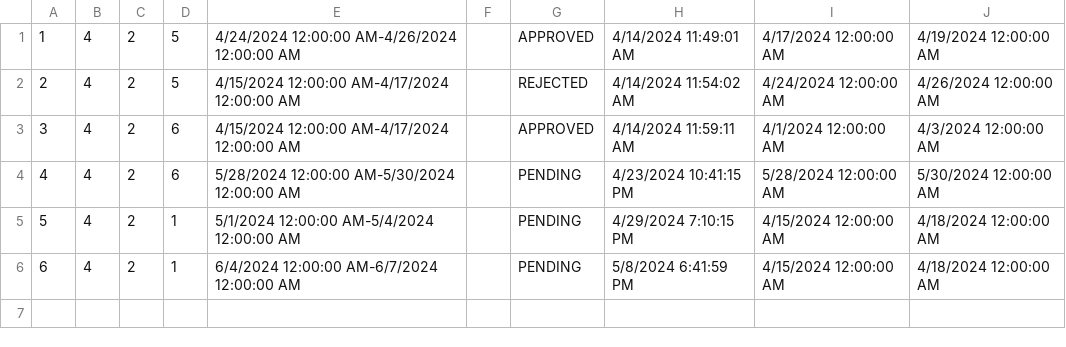
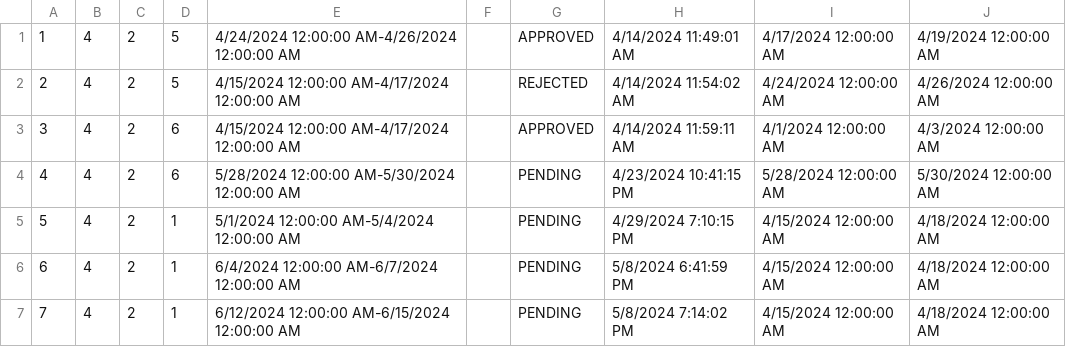
Before and after one commit to katarinap02/booking-application, a CSV file: Resources/Data/delay_requests.csv, drawn as a sheet.

```diff
--- a/Resources/Data/delay_requests.csv
+++ b/Resources/Data/delay_requests.csv
@@ -6 +6,2 @@
 6|4|2|1|6/4/2024 12:00:00 AM-6/7/2024 12:00:00 AM||PENDING|5/8/2024 6:41:59 PM|4/15/2024 12:00:00 AM|4/18/2024 12:00:00 AM
+7|4|2|1|6/12/2024 12:00:00 AM-6/15/2024 12:00:00 AM||PENDING|5/8/2024 7:14:02 PM|4/15/2024 12:00:00 AM|4/18/2024 12:00:00 AM
```
Also changed, not shown: Resources/Data/reservation_cancellations.csv, 4 other files.
